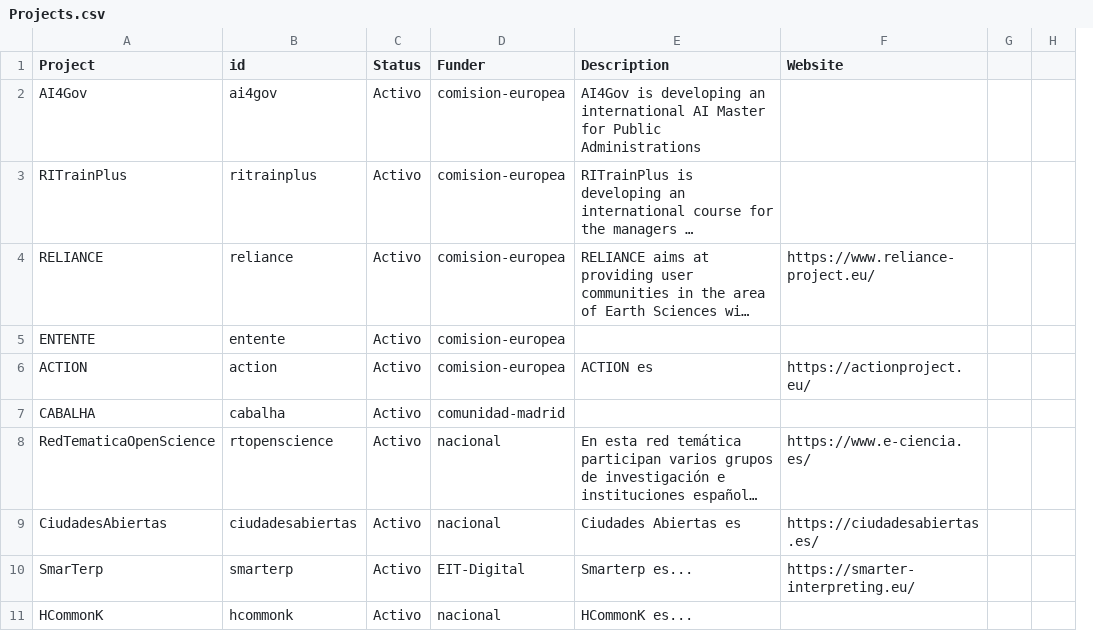
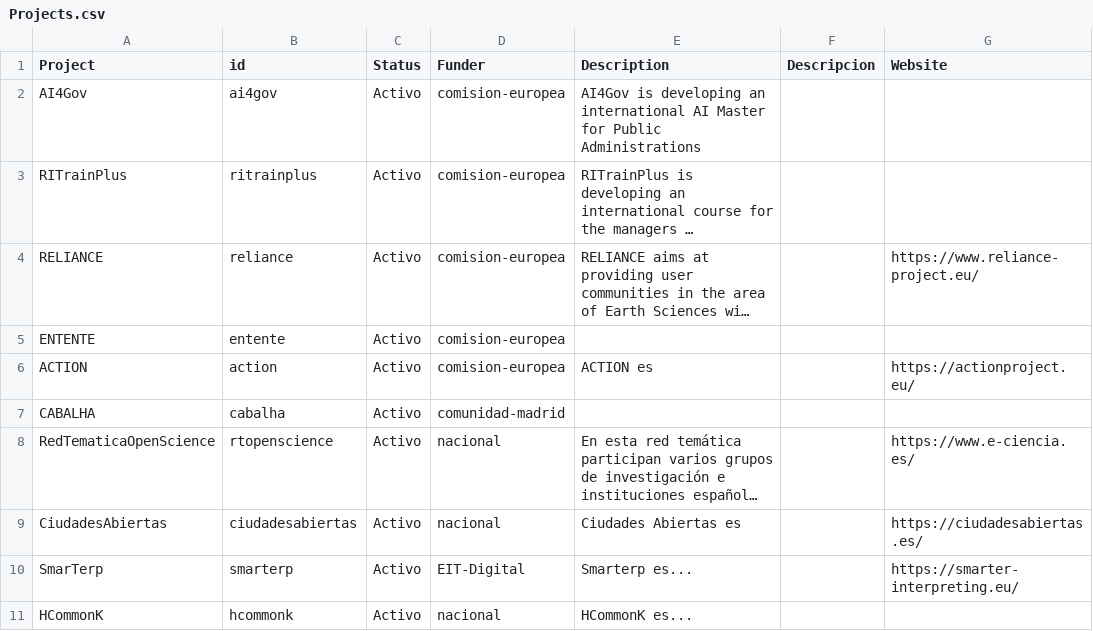
Before and after one commit to oeg-upm/website, a CSV file: data/Projects.csv, drawn as a sheet; only a part is shown; long unchanged cells end in …; removed rows and columns are numbered as before the commit, all else as after; the diff covers the shown part only; the diff names each change by its address in the sheet, - before the commit and + after, or states it on an @@ line.

Commit message:
no message

```diff
--- a/data/Projects.csv
+++ b/data/Projects.csv
+column F (Descripcion), empty
-column G, empty
-column H, empty
```
Also changed, not shown: 2 edited cells elsewhere in this file.
